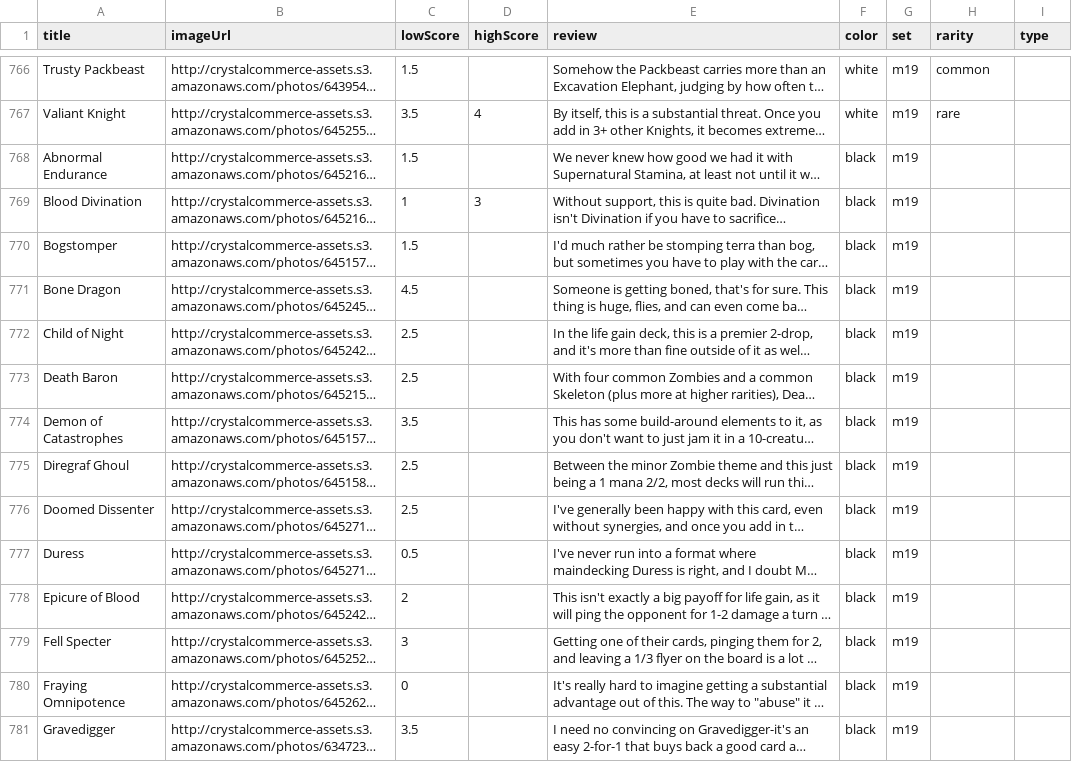
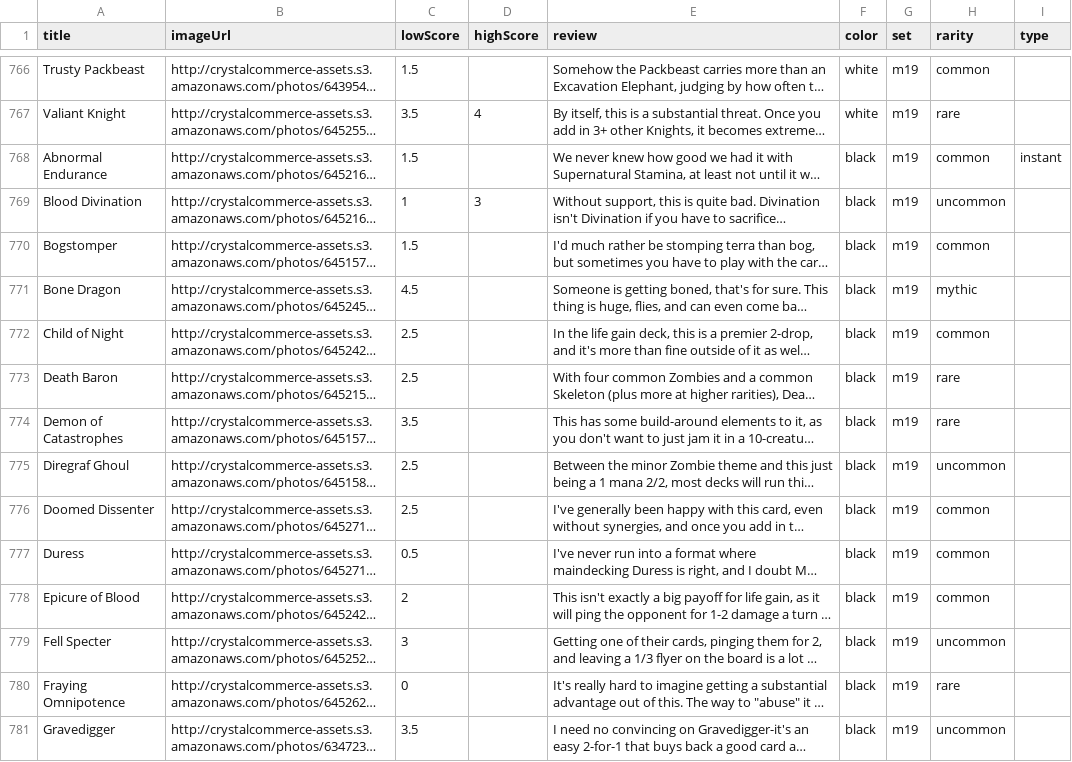
Before and after one commit to jakobmattsson/mtg-cards, a CSV file: data/channelfireball_rarity.csv, drawn as a sheet; only a part is shown, gaps mark what is left out; long unchanged cells end in …; the diff covers the shown part only; the diff names each change by its address in the sheet, - before the commit and + after, or states it on an @@ line.

```diff
--- a/data/channelfireball_rarity.csv
+++ b/data/channelfireball_rarity.csv
-H768 (rarity): (empty)
+H768 (rarity): common
-I768 (type): (empty)
+I768 (type): instant
-H769 (rarity): (empty)
+H769 (rarity): uncommon
-H770 (rarity): (empty)
+H770 (rarity): common
-H771 (rarity): (empty)
+H771 (rarity): mythic
-H772 (rarity): (empty)
+H772 (rarity): common
-H773:H774 (rarity): (empty)
+H773:H774 (rarity): rare
-H775 (rarity): (empty)
+H775 (rarity): uncommon
-H776:H778 (rarity): (empty)
+H776:H778 (rarity): common
-H779 (rarity): (empty)
+H779 (rarity): uncommon
-H780 (rarity): (empty)
+H780 (rarity): rare
-H781 (rarity): (empty)
+H781 (rarity): uncommon
```
Also changed, not shown: 35 edited cells elsewhere in this file, data/rarities.csv, 1 other file.
